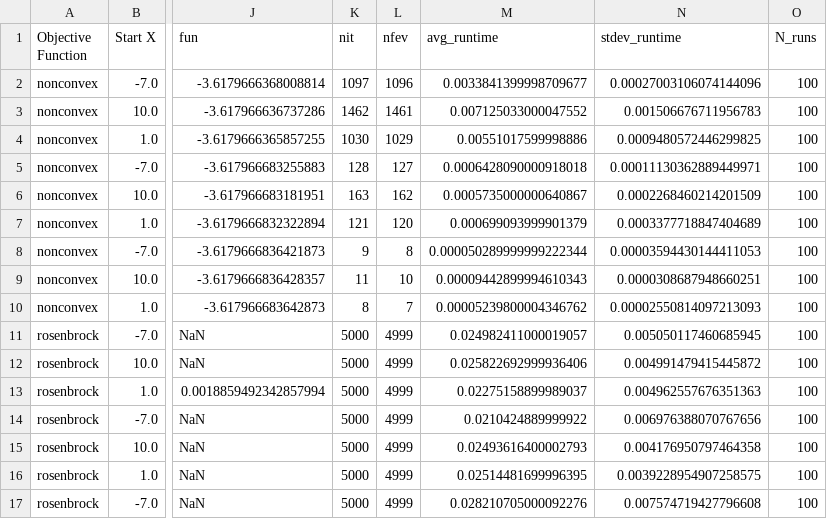
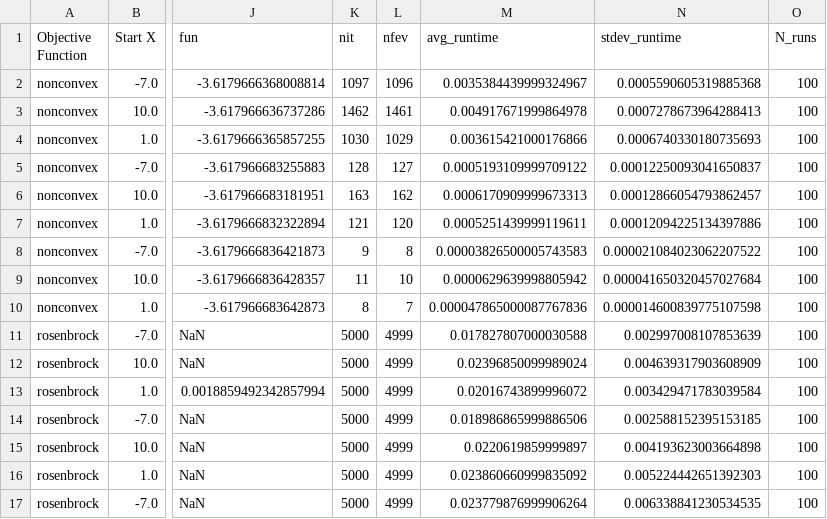
Before and after one commit to ko222uky/gradient-descent-variants, a CSV file: figures/gradient_descent/data.csv, drawn as a sheet; only a part is shown, gaps mark what is left out; the diff covers the shown part only; the diff names each change by its address in the sheet, - before the commit and + after, or states it on an @@ line.

```diff
--- a/figures/gradient_descent/data.csv
+++ b/figures/gradient_descent/data.csv
-M2 (avg_runtime): 0.0033841399998709677
+M2 (avg_runtime): 0.0035384439999324967
-N2 (stdev_runtime): 0.00027003106074144096
+N2 (stdev_runtime): 0.0005590605319885368
-M3 (avg_runtime): 0.007125033000047552
+M3 (avg_runtime): 0.004917671999864978
-N3 (stdev_runtime): 0.001506676711956783
+N3 (stdev_runtime): 0.0007278673964288413
-M4 (avg_runtime): 0.00551017599998886
+M4 (avg_runtime): 0.003615421000176866
-N4 (stdev_runtime): 0.0009480572446299825
+N4 (stdev_runtime): 0.0006740330180735693
-M5 (avg_runtime): 0.0006428090000918018
+M5 (avg_runtime): 0.0005193109999709122
-N5 (stdev_runtime): 0.00011130362889449971
+N5 (stdev_runtime): 0.00012250093041650837
-M6 (avg_runtime): 0.0005735000000640867
+M6 (avg_runtime): 0.0006170909999673313
-N6 (stdev_runtime): 0.0002268460214201509
+N6 (stdev_runtime): 0.00012866054793862457
-M7 (avg_runtime): 0.000699093999901379
+M7 (avg_runtime): 0.0005251439999119611
-N7 (stdev_runtime): 0.0003377718847404689
+N7 (stdev_runtime): 0.00012094225134397886
-M8 (avg_runtime): 0.000050289999999222344
+M8 (avg_runtime): 0.00003826500005743583
-N8 (stdev_runtime): 0.00003594430144411053
+N8 (stdev_runtime): 0.000021084023062207522
-M9 (avg_runtime): 0.00009442899994610343
+M9 (avg_runtime): 0.0000629639998805942
-N9 (stdev_runtime): 0.0000308687948660251
+N9 (stdev_runtime): 0.000041650320457027684
-M10 (avg_runtime): 0.00005239800004346762
+M10 (avg_runtime): 0.000047865000087767836
-N10 (stdev_runtime): 0.00002550814097213093
+N10 (stdev_runtime): 0.000014600839775107598
-M11 (avg_runtime): 0.024982411000019057
+M11 (avg_runtime): 0.017827807000030588
-N11 (stdev_runtime): 0.005050117460685945
+N11 (stdev_runtime): 0.002997008107853639
-M12 (avg_runtime): 0.025822692999936406
+M12 (avg_runtime): 0.02396850099989024
-N12 (stdev_runtime): 0.004991479415445872
+N12 (stdev_runtime): 0.004639317903608909
-M13 (avg_runtime): 0.02275158899989037
+M13 (avg_runtime): 0.02016743899996072
-N13 (stdev_runtime): 0.004962557676351363
+N13 (stdev_runtime): 0.003429471783039584
-M14 (avg_runtime): 0.0210424889999922
+M14 (avg_runtime): 0.018986865999886506
-N14 (stdev_runtime): 0.006976388070767656
+N14 (stdev_runtime): 0.002588152395153185
-M15 (avg_runtime): 0.02493616400002793
+M15 (avg_runtime): 0.0220619859999897
-N15 (stdev_runtime): 0.004176950797464358
+N15 (stdev_runtime): 0.004193623003664898
-M16 (avg_runtime): 0.02514481699996395
+M16 (avg_runtime): 0.023860660999835092
-N16 (stdev_runtime): 0.0039228954907258575
+N16 (stdev_runtime): 0.005224442651392303
-M17 (avg_runtime): 0.028210705000092276
+M17 (avg_runtime): 0.023779876999906264
-N17 (stdev_runtime): 0.007574719427796608
+N17 (stdev_runtime): 0.006338841230534535
```
Also changed, not shown: 22 edited cells elsewhere in this file, 5 other files.
